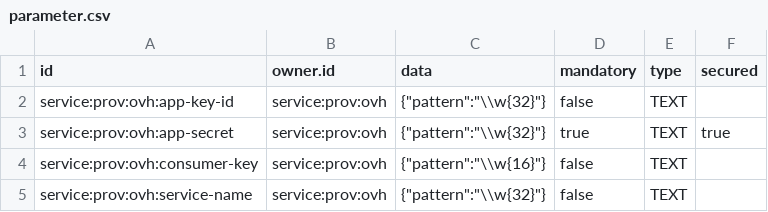
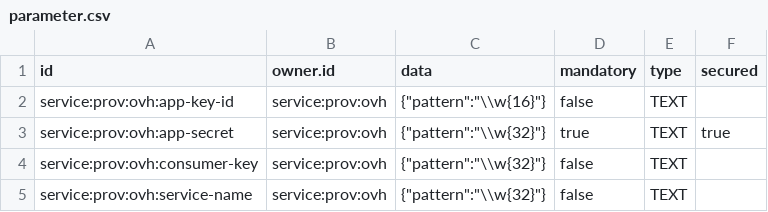
Before and after one commit to ligoj/plugin-prov-ovh, a CSV file: src/main/resources/csv/parameter.csv, drawn as a sheet.

Commit message:
Fix OVH parameter contraints

```diff
--- a/src/main/resources/csv/parameter.csv
+++ b/src/main/resources/csv/parameter.csv
@@ -1,5 +1,5 @@
 id;owner.id;data;mandatory;type;secured
-service:prov:ovh:app-key-id;service:prov:ovh;{"pattern":"\\w{32}"};false;TEXT
+service:prov:ovh:app-key-id;service:prov:ovh;{"pattern":"\\w{16}"};false;TEXT
 service:prov:ovh:app-secret;service:prov:ovh;{"pattern":"\\w{32}"};true;TEXT;true
-service:prov:ovh:consumer-key;service:prov:ovh;{"pattern":"\\w{16}"};false;TEXT
+service:prov:ovh:consumer-key;service:prov:ovh;{"pattern":"\\w{32}"};false;TEXT
 service:prov:ovh:service-name;service:prov:ovh;{"pattern":"\\w{32}"};false;TEXT
```
